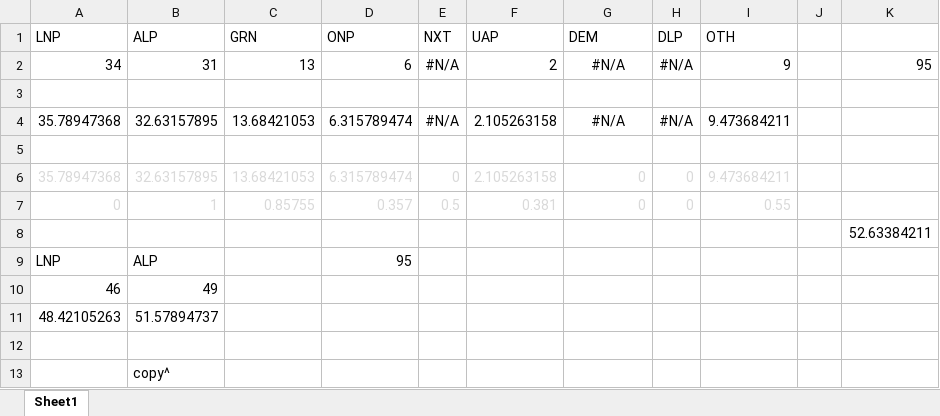
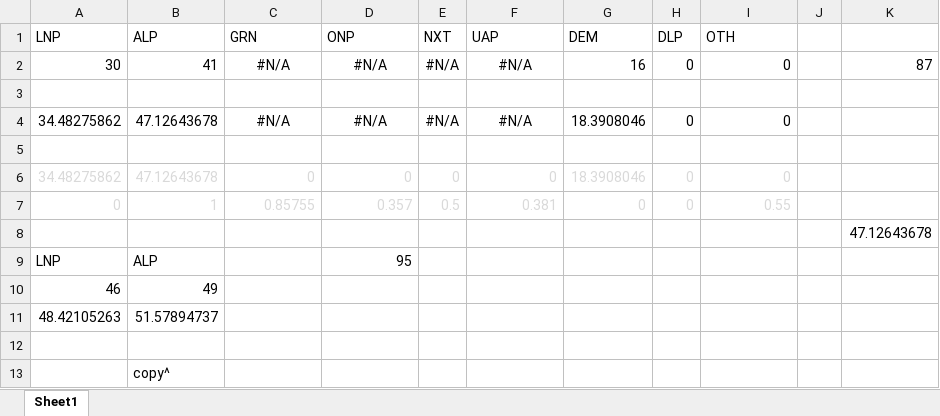
Before and after one commit to d-j-hirst/aus-polling-analyser, an Excel workbook: Poll normaliser.xlsx, sheet Sheet1, drawn as a sheet; values as stored, in another font and other column widths than the file's, no borders; removed rows and columns are numbered as before the commit, all else as after; the diff names each change by its address in the sheet, - before the commit and + after, or states it on an @@ line.

```diff
--- a/Poll normaliser.xlsx (sheet Sheet1)
+++ b/Poll normaliser.xlsx (sheet Sheet1)
-row 2: 34 | 31 | 13 | 6 | #N/A | 2 | #N/A | #N/A | 9 |  | 95
+row 2: 30 | 41 | #N/A | #N/A | #N/A | #N/A | 16 | 0 | 0 |  | 87
-row 4: 35.78947368 | 32.63157895 | 13.68421053 | 6.315789474 | #N/A | 2.105263158 | #N/A | #N/A | 9.473684211
+row 4: 34.48275862 | 47.12643678 | #N/A | #N/A | #N/A | #N/A | 18.3908046 | 0 | 0
-row 6: 35.78947368 | 32.63157895 | 13.68421053 | 6.315789474 | 0 | 2.105263158 | 0 | 0 | 9.473684211
+row 6: 34.48275862 | 47.12643678 | 0 | 0 | 0 | 0 | 18.3908046 | 0 | 0
-K8: 52.63384211
+K8: 47.12643678
```
Also changed, not shown: 5 other files.
